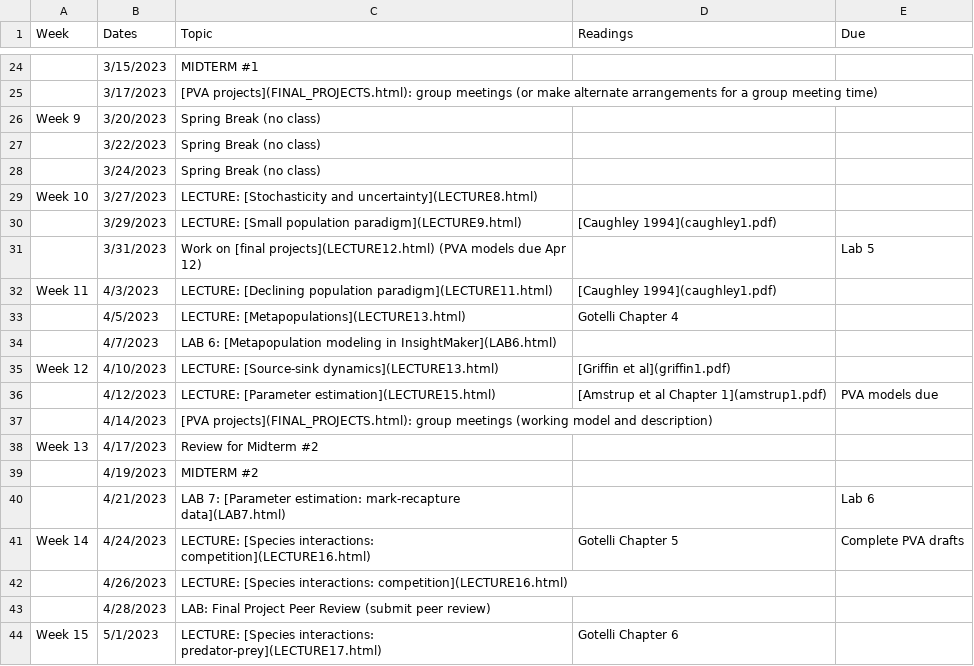
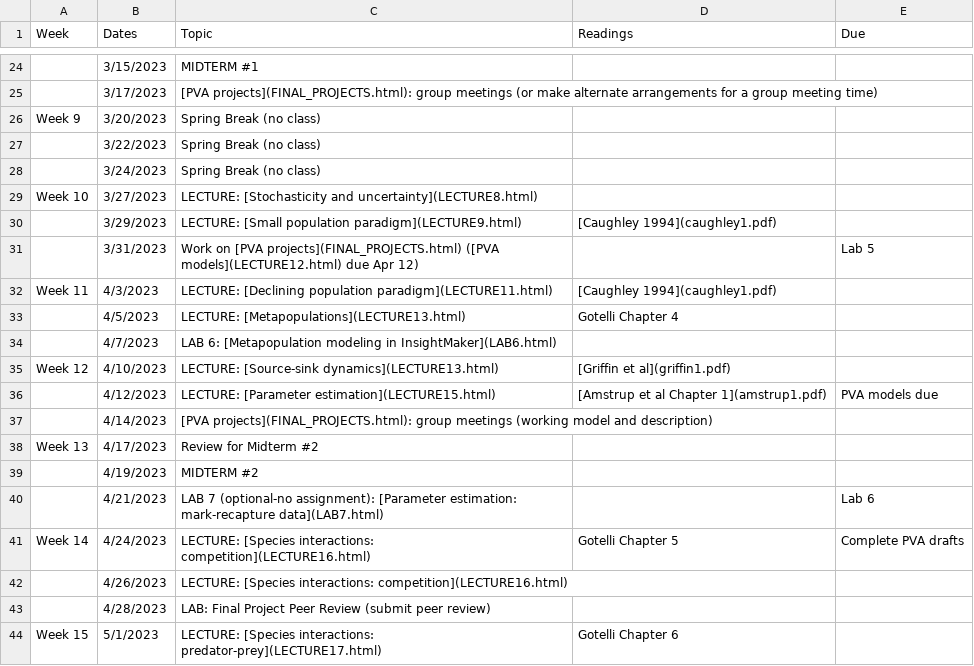
Before and after one commit to kevintshoemaker/NRES-470, a CSV file: CourseSchedule.csv, drawn as a sheet; only a part is shown, gaps mark what is left out.

```diff
--- a/CourseSchedule.csv
+++ b/CourseSchedule.csv
@@ -30,3 +30,3 @@ Week 10,3/27/2023,LECTURE: [Stochasticity and uncertainty](LECTURE8.html),,
 ,3/29/2023,LECTURE: [Small population paradigm](LECTURE9.html),[Caughley 1994](caughley1.pdf) ,
-,3/31/2023,Work on [final projects](LECTURE12.html) (PVA models due Apr 12),,Lab 5
+,3/31/2023,Work on [PVA projects](FINAL_PROJECTS.html) ([PVA models](LECTURE12.html) due Apr 12),,Lab 5
 Week 11,4/3/2023,LECTURE: [Declining population paradigm](LECTURE11.html),[Caughley 1994](caughley1.pdf) ,
@@ -39,3 +39,3 @@ Week 13,4/17/2023,Review for Midterm #2 ,,
 ,4/19/2023,MIDTERM #2,,
-,4/21/2023,LAB 7: [Parameter estimation: mark-recapture data](LAB7.html),,Lab 6
+,4/21/2023,LAB 7 (optional-no assignment): [Parameter estimation: mark-recapture data](LAB7.html),,Lab 6
 Week 14,4/24/2023,LECTURE: [Species interactions: competition](LECTURE16.html),Gotelli Chapter 5,Complete PVA drafts
```
Also changed, not shown: 33 other files.
